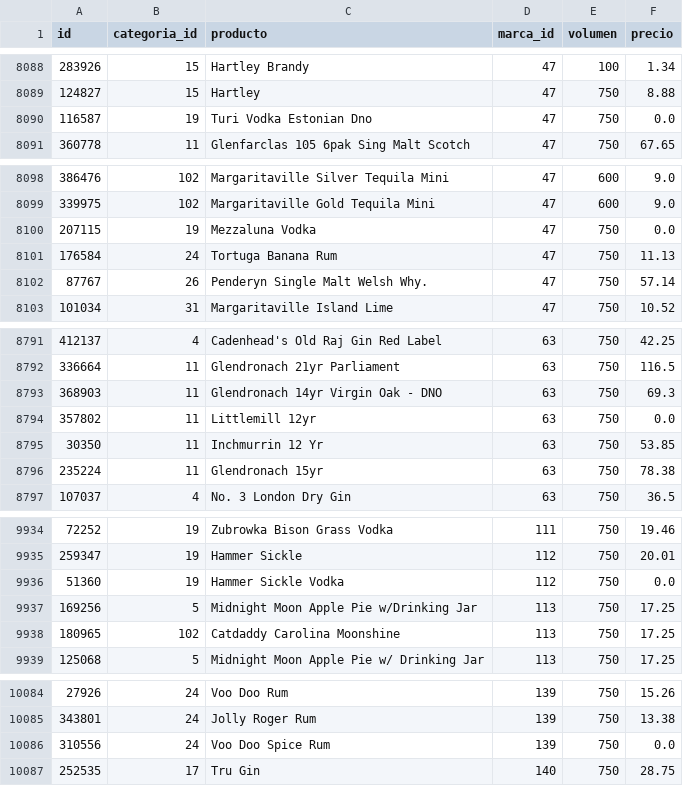
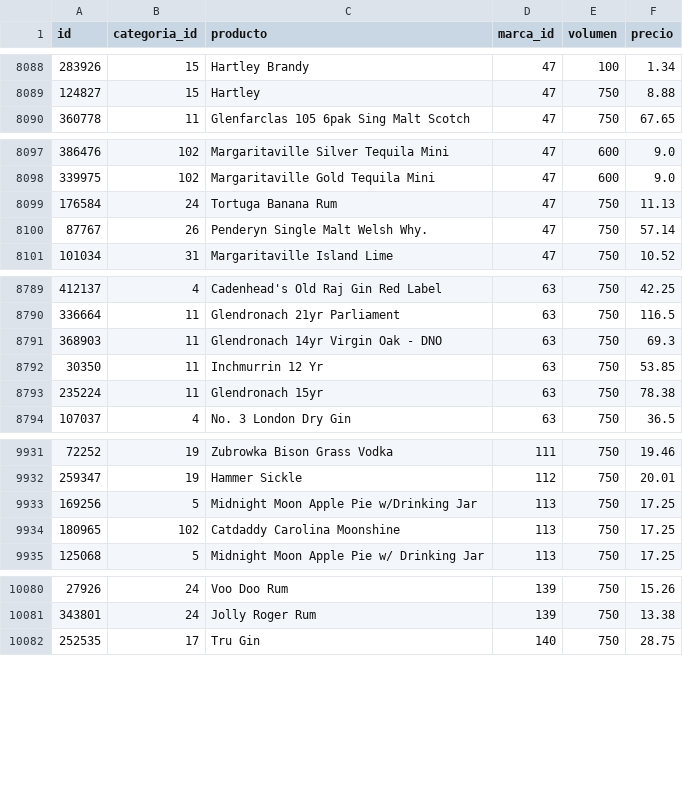
Before and after one commit to LeivaDiego/MLOps-Lab2, a CSV file: data/processed/dim_producto.csv, drawn as a sheet; only a part is shown, gaps mark what is left out; the diff names each change by its address in the sheet, - before the commit and + after, or states it on an @@ line.

Commit message:
Fix(pipeline): Empty data dropped

```diff
--- a/data/processed/dim_producto.csv
+++ b/data/processed/dim_producto.csv
-row 8090: 116587 | 19 | Turi Vodka Estonian Dno | 47 | 750 | 0.0
-row 8100: 207115 | 19 | Mezzaluna Vodka | 47 | 750 | 0.0
-row 8794: 357802 | 11 | Littlemill 12yr | 63 | 750 | 0.0
-row 9936: 51360 | 19 | Hammer Sickle Vodka | 112 | 750 | 0.0
-row 10086: 310556 | 24 | Voo Doo Spice Rum | 139 | 750 | 0.0
```
Also changed, not shown: data/processed/dim_cliente.csv, 1 other file.
